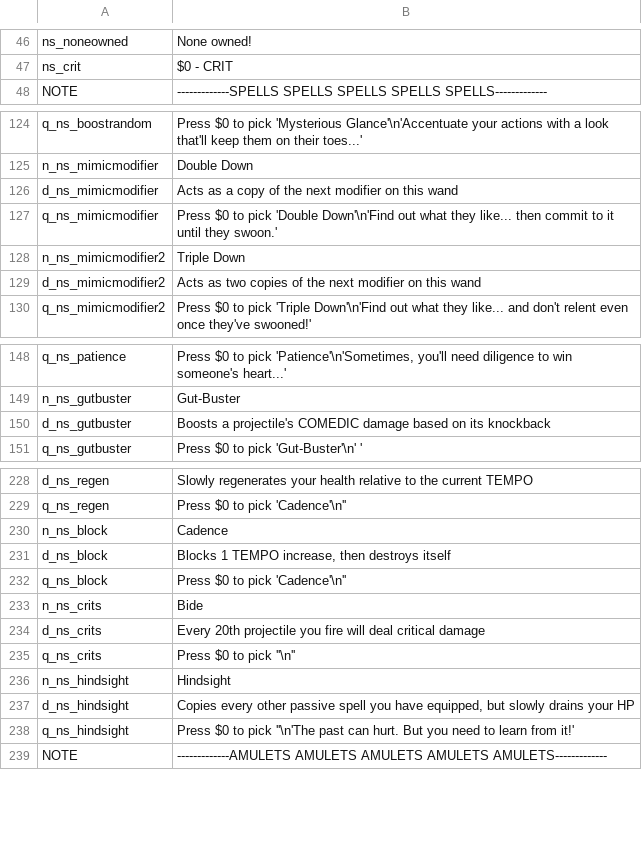
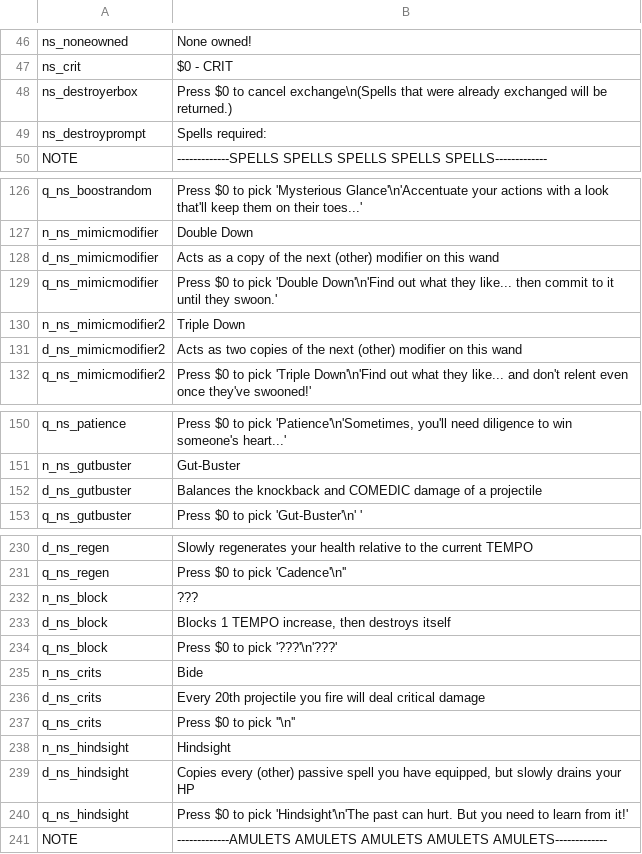
Before and after one commit to GrahamBurgers/noiting_simulator, a CSV file: translations.csv, drawn as a sheet; only a part is shown, gaps mark what is left out.

```diff
--- a/translations.csv
+++ b/translations.csv
@@ -47,2 +47,4 @@ ns_noneowned,None owned!,,,,,,,,,,,,,
 ns_crit,$0 - CRIT,,,,,,,,,,,,,
+ns_destroyerbox,Press $0 to cancel exchange\n(Spells that were already exchanged will be returned.),,,,,,,,,,,,,
+ns_destroyprompt,Spells required:,,,,,,,,,,,,,
 NOTE,-------------SPELLS SPELLS SPELLS SPELLS SPELLS-------------,,,,,,,,,,,,,
@@ -125,6 +127,6 @@ q_ns_boostrandom,Press $0 to pick 'Mysterious Glance'\n'Accentuate your actions
 n_ns_mimicmodifier,Double Down,,,,,,,,,,,,,
-d_ns_mimicmodifier,"Acts as a copy of the next modifier on this wand",,,,,,,,,,,,,
+d_ns_mimicmodifier,"Acts as a copy of the next (other) modifier on this wand",,,,,,,,,,,,,
 q_ns_mimicmodifier,Press $0 to pick 'Double Down'\n'Find out what they like... then commit to it until they swoon.',,,,,,,,,,,,,
 n_ns_mimicmodifier2,Triple Down,,,,,,,,,,,,,
-d_ns_mimicmodifier2,"Acts as two copies of the next modifier on this wand",,,,,,,,,,,,,
+d_ns_mimicmodifier2,"Acts as two copies of the next (other) modifier on this wand",,,,,,,,,,,,,
 q_ns_mimicmodifier2,Press $0 to pick 'Triple Down'\n'Find out what they like... and don't relent even once they've swooned!',,,,,,,,,,,,,
@@ -149,3 +151,3 @@ q_ns_patience,"Press $0 to pick 'Patience'\n'Sometimes, you'll need diligence to
 n_ns_gutbuster,Gut-Buster,,,,,,,,,,,,,
-d_ns_gutbuster,"Boosts a projectile's COMEDIC damage based on its knockback",,,,,,,,,,,,,
+d_ns_gutbuster,"Balances the knockback and COMEDIC damage of a projectile",,,,,,,,,,,,,
 q_ns_gutbuster,"Press $0 to pick 'Gut-Buster'\n' '",,,,,,,,,,,,,
@@ -229,5 +231,5 @@ d_ns_regen,Slowly regenerates your health relative to the current TEMPO,,,,,,,,,
 q_ns_regen,"Press $0 to pick 'Cadence'\n''",,,,,,,,,,,,,
-n_ns_block,Cadence,,,,,,,,,,,,,
+n_ns_block,???,,,,,,,,,,,,,
 d_ns_block,"Blocks 1 TEMPO increase, then destroys itself",,,,,,,,,,,,,
-q_ns_block,"Press $0 to pick 'Cadence'\n''",,,,,,,,,,,,,
+q_ns_block,"Press $0 to pick '???'\n'???'",,,,,,,,,,,,,
 n_ns_crits,Bide,,,,,,,,,,,,,
@@ -236,4 +238,4 @@ q_ns_crits,"Press $0 to pick ''\n''",,,,,,,,,,,,,
 n_ns_hindsight,Hindsight,,,,,,,,,,,,,
-d_ns_hindsight,"Copies every other passive spell you have equipped, but slowly drains your HP",,,,,,,,,,,,,
-q_ns_hindsight,"Press $0 to pick ''\n'The past can hurt. But you need to learn from it!'",,,,,,,,,,,,,
+d_ns_hindsight,"Copies every (other) passive spell you have equipped, but slowly drains your HP",,,,,,,,,,,,,
+q_ns_hindsight,"Press $0 to pick 'Hindsight'\n'The past can hurt. But you need to learn from it!'",,,,,,,,,,,,,
 NOTE,-------------AMULETS AMULETS AMULETS AMULETS AMULETS-------------,,,,,,,,,,,,,
```
Also changed, not shown: 18 other files.
